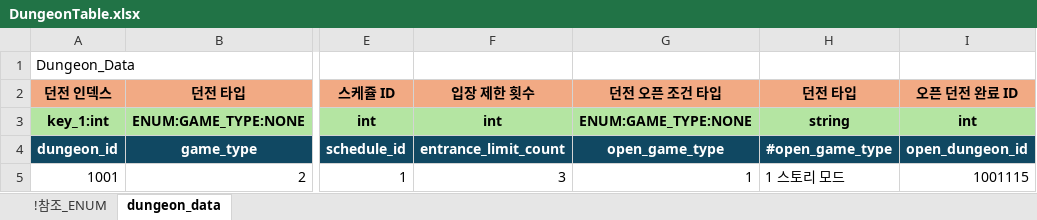
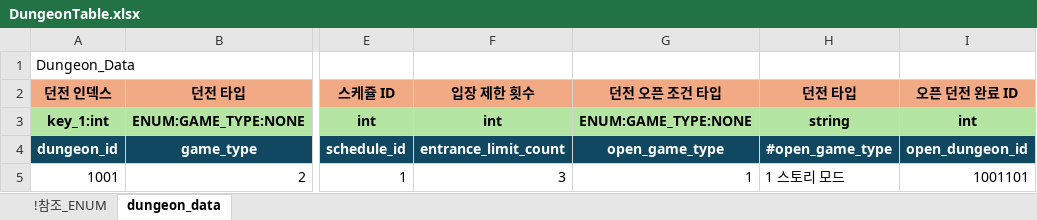
Before and after one commit to shanash/ZeroOne, an Excel workbook: Android/ExcelData/DungeonTable.xlsx, sheet dungeon_data, drawn as a sheet; only a part is shown, gaps mark what is left out; values as stored, in another font and other column widths than the file's, no borders; the diff names each change by its address in the sheet, - before the commit and + after, or states it on an @@ line.

```diff
--- a/Android/ExcelData/DungeonTable.xlsx (sheet dungeon_data)
+++ b/Android/ExcelData/DungeonTable.xlsx (sheet dungeon_data)
-I5: 1001115
+I5: 1001101
```
Also changed, not shown: Android/ExcelData/PCTable.xlsx, 1 other file.
